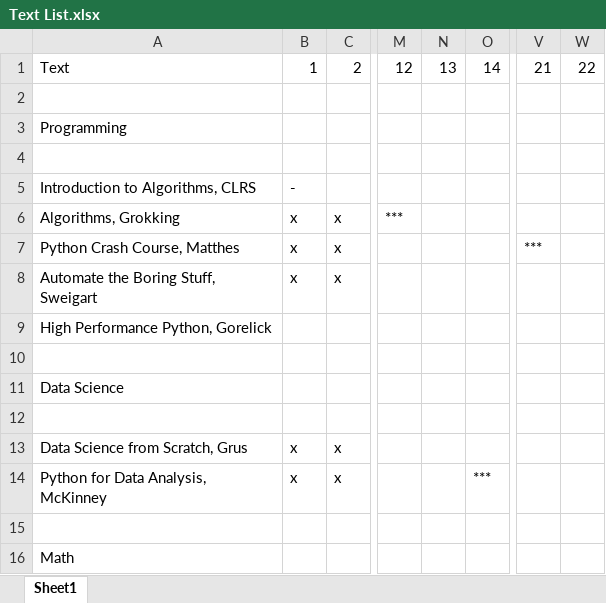
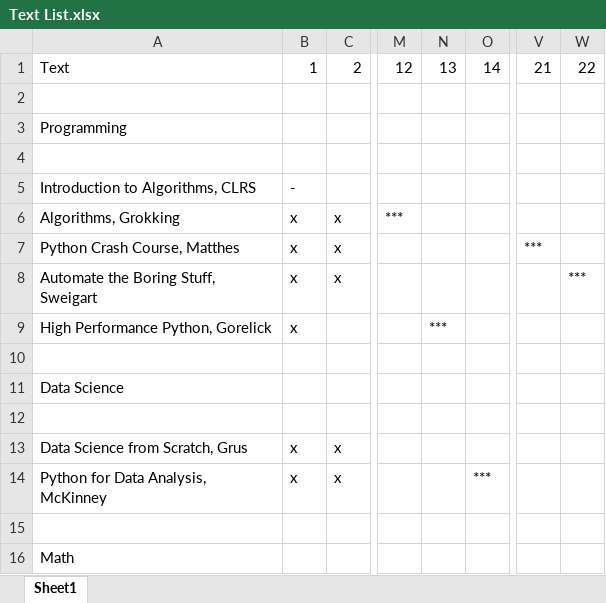
Before and after one commit to BeallJames/data_science, an Excel workbook: text/Text List.xlsx, sheet Sheet1, drawn as a sheet; only a part is shown, gaps mark what is left out; values as stored, in another font and other column widths than the file's, no borders; the diff names each change by its address in the sheet, - before the commit and + after, or states it on an @@ line.

Commit message:
Update Text List.xlsx

```diff
--- a/text/Text List.xlsx (sheet Sheet1)
+++ b/text/Text List.xlsx (sheet Sheet1)
-W8: (empty)
+W8: ***
-B9: (empty)
+B9: x
-N9: (empty)
+N9: ***
```
